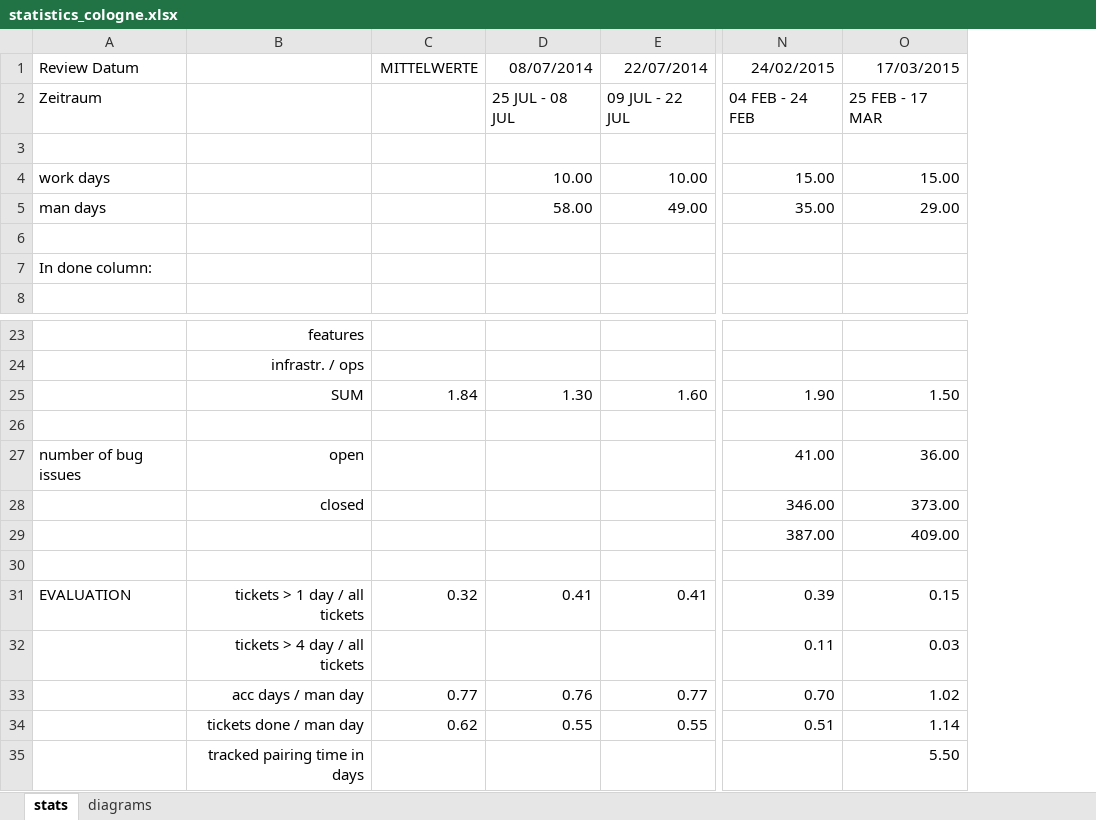
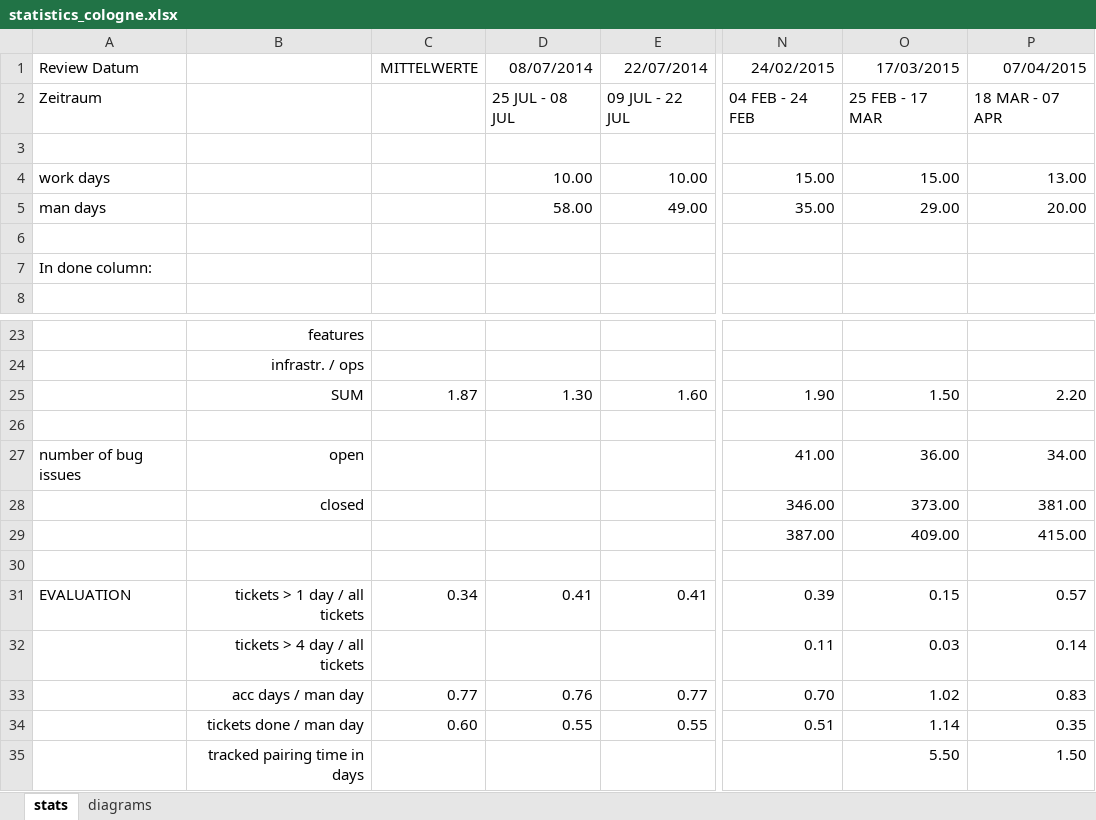
Before and after one commit to hoccer/orga, an Excel workbook: statistics/statistics_cologne.xlsx, sheet stats, drawn as a sheet; only a part is shown, gaps mark what is left out; values as stored, in another font and other column widths than the file's, no borders; charts and pictures not drawn; the diff names each change by its address in the sheet, - before the commit and + after, or states it on an @@ line.

Commit message:
Update statistics and insights for 07 APR 2015

```diff
--- a/statistics/statistics_cologne.xlsx (sheet stats)
+++ b/statistics/statistics_cologne.xlsx (sheet stats)
+column P, rows 1-5: 07/04/2015 | 18 MAR - 07 APR |  | 13.00 | 20.00; rows 25-35: 2.20 |  | 34.00 | 381.00 | 415.00 |  | 0.57 | 0.14 | 0.83 | 0.35 | 1.50
-C25: 1.84
+C25: 1.87
-C31: 0.32
+C31: 0.34
-C34: 0.62
+C34: 0.60
```
Also changed, not shown: formulas that keep their value, charts or pictures, 1 other file.
